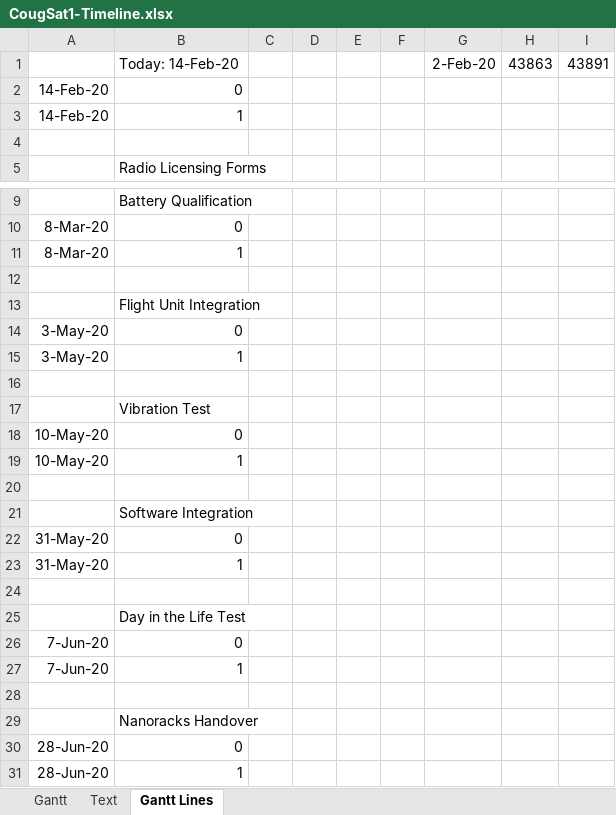
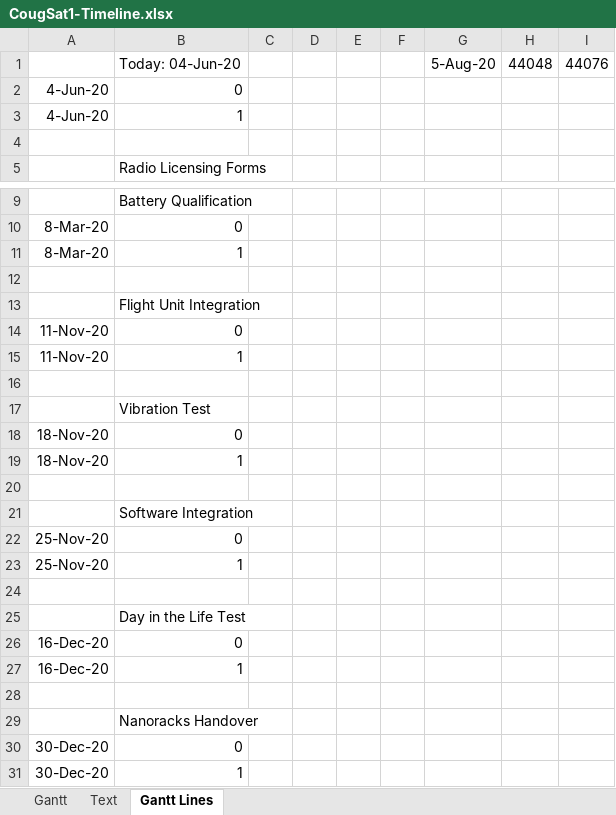
Before and after one commit to CougsInSpace/CougSat1-Readme, an Excel workbook: Native/CougSat1-Timeline.xlsx, sheet Gantt Lines, drawn as a sheet; only a part is shown, gaps mark what is left out; values as stored, in another font and other column widths than the file's, no borders; removed rows and columns are numbered as before the commit, all else as after; the diff names each change by its address in the sheet, - before the commit and + after, or states it on an @@ line.

```diff
--- a/Native/CougSat1-Timeline.xlsx (sheet Gantt Lines)
+++ b/Native/CougSat1-Timeline.xlsx (sheet Gantt Lines)
-row 1:  | Today: 14-Feb-20 |  |  |  |  | 2-Feb-20 | 43863 | 43891
+row 1:  | Today: 04-Jun-20 |  |  |  |  | 5-Aug-20 | 44048 | 44076
-A2:A3: 14-Feb-20
+A2:A3: 4-Jun-20
-A14:A15: 3-May-20
+A14:A15: 11-Nov-20
-A18:A19: 10-May-20
+A18:A19: 18-Nov-20
-A22:A23: 31-May-20
+A22:A23: 25-Nov-20
-A26:A27: 7-Jun-20
+A26:A27: 16-Dec-20
-A30:A31: 28-Jun-20
+A30:A31: 30-Dec-20
```
Also changed, not shown: sheet Text, formulas that keep their value, charts or pictures, 1 other file.
